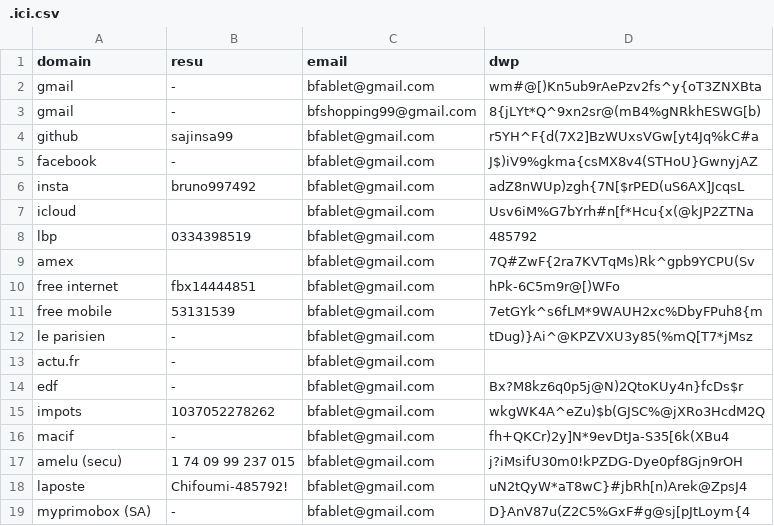
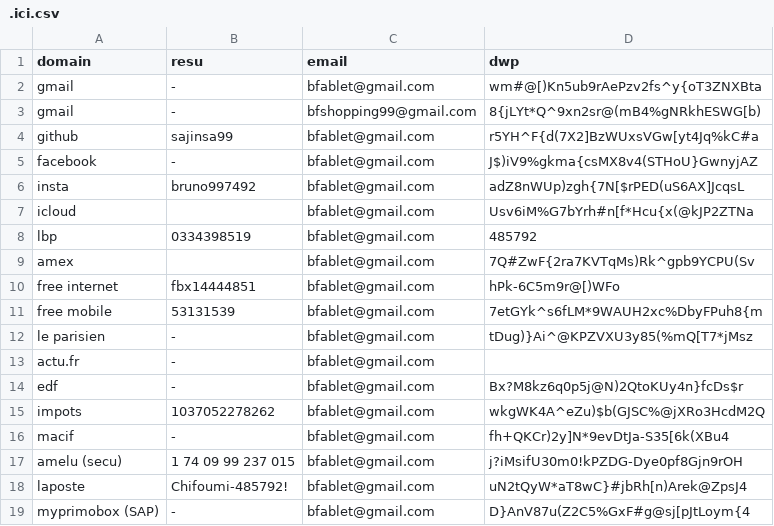
Before and after one commit to sajinsa99/misc, a CSV file: .ici.csv, drawn as a sheet.

Commit message:
Update .ici.csv

```diff
--- a/.ici.csv
+++ b/.ici.csv
@@ -18,2 +18,2 @@ amelu (secu) , 1 74 09 99 237 015 , bfablet@gmail.com , j?iMsifU30m0!kPZDG-Dye0p
 laposte , Chifoumi-485792! , bfablet@gmail.com  , uN2tQyW*aT8wC}#jbRh[n)Arek@ZpsJ4
-myprimobox (SA) , - , bfablet@gmail.com  , D}AnV87u(Z2C5%GxF#g@sj[pJtLoym{4
+myprimobox (SAP) , - , bfablet@gmail.com  , D}AnV87u(Z2C5%GxF#g@sj[pJtLoym{4
```
